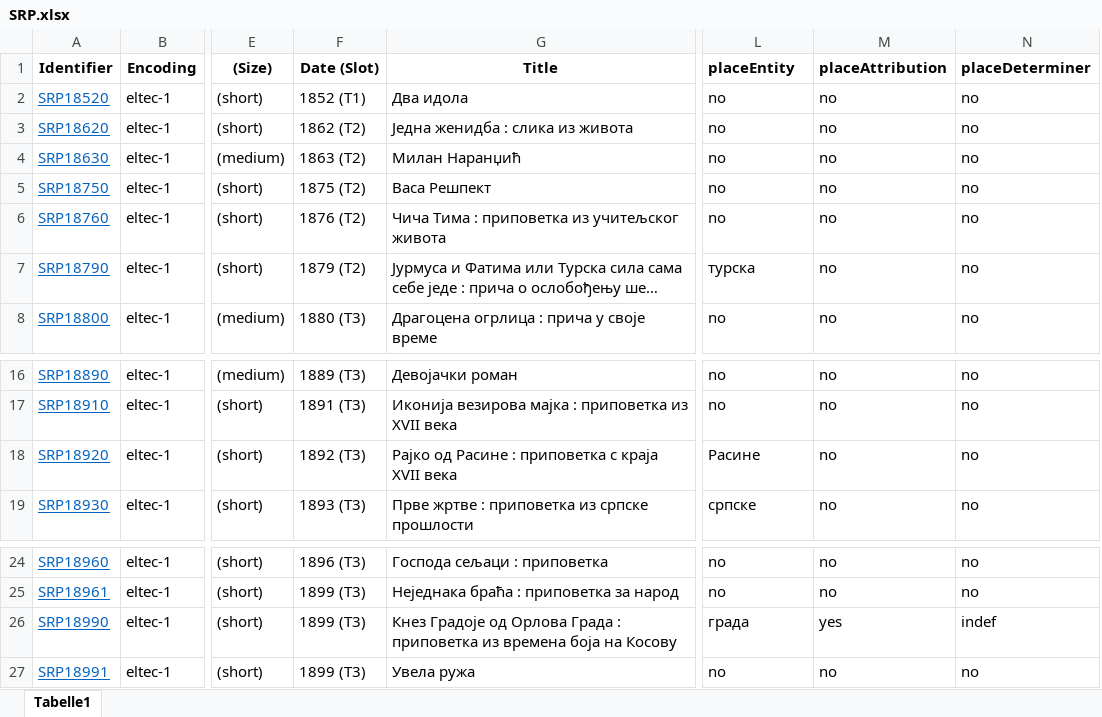
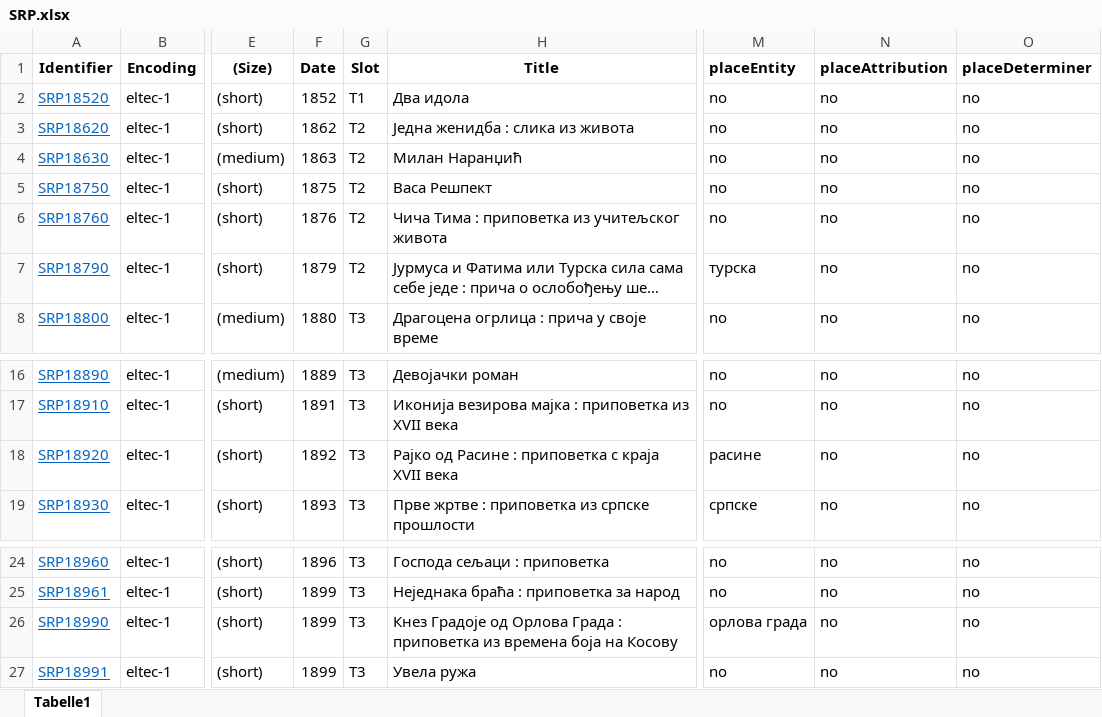
Before and after one commit to distantreading/WG1, an Excel workbook: titlePilotStudy/data/SRP.xlsx, sheet Tabelle1, drawn as a sheet; only a part is shown, gaps mark what is left out; long unchanged cells end in …; values as stored, in another font and other column widths than the file's, no borders; removed rows and columns are numbered as before the commit, all else as after; the diff names each change by its address in the sheet, - before the commit and + after, or states it on an @@ line.

Commit message:
split date and slot

```diff
--- a/titlePilotStudy/data/SRP.xlsx (sheet Tabelle1)
+++ b/titlePilotStudy/data/SRP.xlsx (sheet Tabelle1)
-column F (Date (Slot)), rows 2-8: 1852 (T1) | 1862 (T2) | 1863 (T2) | 1875 (T2) | 1876 (T2) | 1879 (T2) | 1880 (T3); rows 16-19: 1889 (T3) | 1891 (T3) | 1892 (T3) | 1893 (T3); rows 24-27: 1896 (T3) | 1899 (T3) | 1899 (T3) | 1899 (T3)
+column F (Date), rows 2-8: 1852 | 1862 | 1863 | 1875 | 1876 | 1879 | 1880; rows 16-19: 1889 | 1891 | 1892 | 1893; rows 24-27: 1896 | 1899 | 1899 | 1899
+column G (Slot), rows 2-8: T1 | T2 | T2 | T2 | T2 | T2 | T3; rows 16-19: all T3; rows 24-27: all T3
-M18 (placeEntity): Расине
+M18 (placeEntity): расине
-M26 (placeEntity): града
+M26 (placeEntity): орлова града
-N26 (placeAttribution): yes
+N26 (placeAttribution): no
-O26 (placeDeterminer): indef
+O26 (placeDeterminer): no
```
